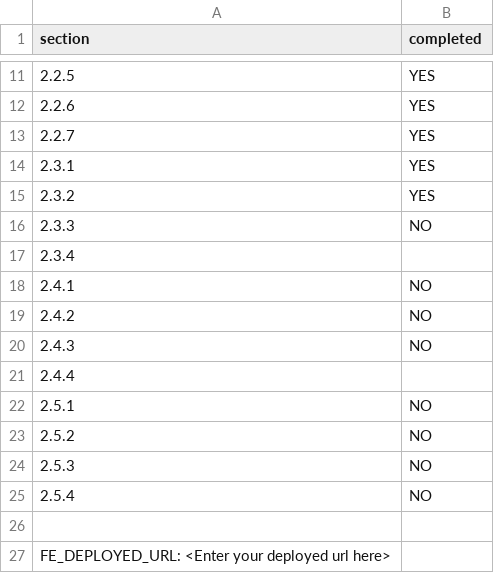
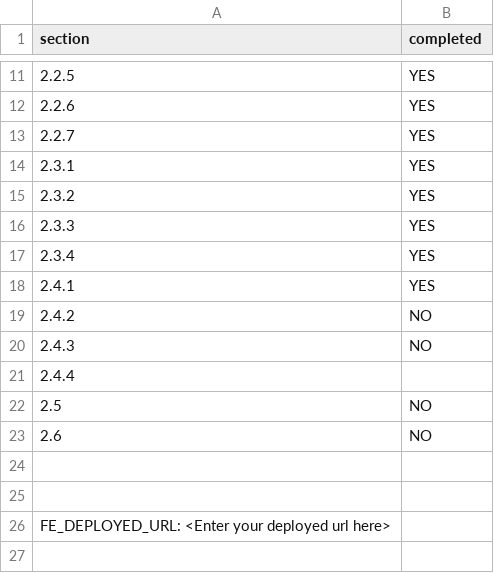
Before and after one commit to LennyYiWANG/presto-deploy, a CSV file: progress.csv, drawn as a sheet; only a part is shown, gaps mark what is left out.

```diff
--- a/progress.csv
+++ b/progress.csv
@@ -15,5 +15,5 @@ section,completed
 2.3.2,YES
-2.3.3,NO
-2.3.4,
-2.4.1,NO
+2.3.3,YES
+2.3.4,YES
+2.4.1,YES
 2.4.2,NO
@@ -21,6 +21,5 @@ section,completed
 2.4.4,
-2.5.1,NO
-2.5.2,NO
-2.5.3,NO
-2.5.4,NO
+2.5,NO
+2.6,NO
+
 
```
Also changed, not shown: 1 other file.
